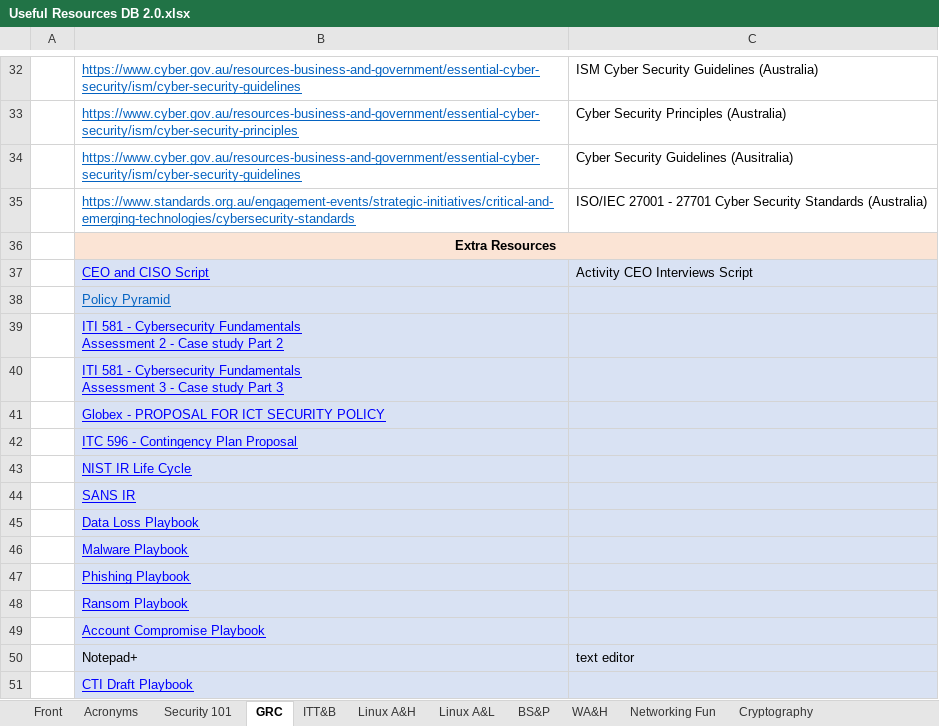
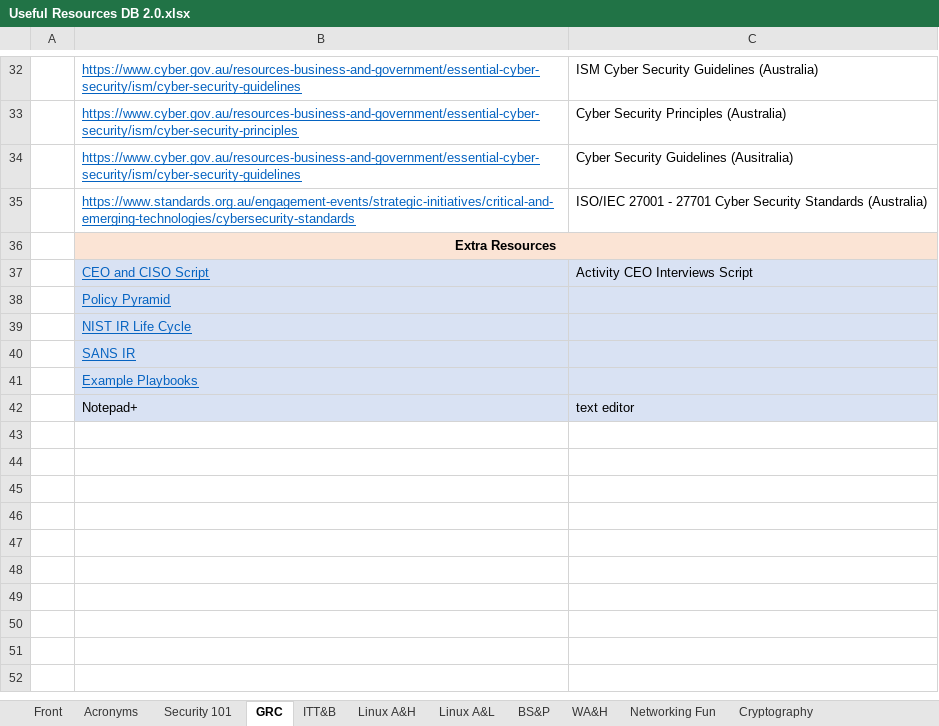
Before and after one commit to Mendawgs/Bootcamp, an Excel workbook: Useful Resources/Useful Resources DB 2.0.xlsx, sheet GRC, drawn as a sheet; only a part is shown, gaps mark what is left out; values as stored, in another font and other column widths than the file's, no borders; charts and pictures and table styles not drawn; removed rows and columns are numbered as before the commit, all else as after; ↵ is a line break in a cell; the diff names each change by its address in the sheet, - before the commit and + after, or states it on an @@ line.

```diff
--- a/Useful Resources/Useful Resources DB 2.0.xlsx (sheet GRC)
+++ b/Useful Resources/Useful Resources DB 2.0.xlsx (sheet GRC)
-B37 text colour: #0000FF
+B37 text colour: #0563C1
-row 39:  | ITI 581 - Cybersecurity Fundamentals ↵ Assessment 2 - Case study Part 2
-row 40:  | ITI 581 - Cybersecurity Fundamentals ↵ Assessment 3 - Case study Part 3
-row 41:  | Globex - PROPOSAL FOR ICT SECURITY POLICY
-row 42:  | ITC 596 - Contingency Plan Proposal
-B39:B41 text colour: #0000FF
+B39:B41 text colour: #0563C1
-B41: Data Loss Playbook
+B41: Example Playbooks
-row 46:  | Malware Playbook
-row 47:  | Phishing Playbook
-row 48:  | Ransom Playbook
-row 49:  | Account Compromise Playbook
-row 51:  | CTI Draft Playbook
```
Also changed, not shown: sheet Security 101, sheet Cryptography, sheet Linux A&H, sheet Digi Forensics, sheet Web V&H, charts or pictures, 41 other files.
